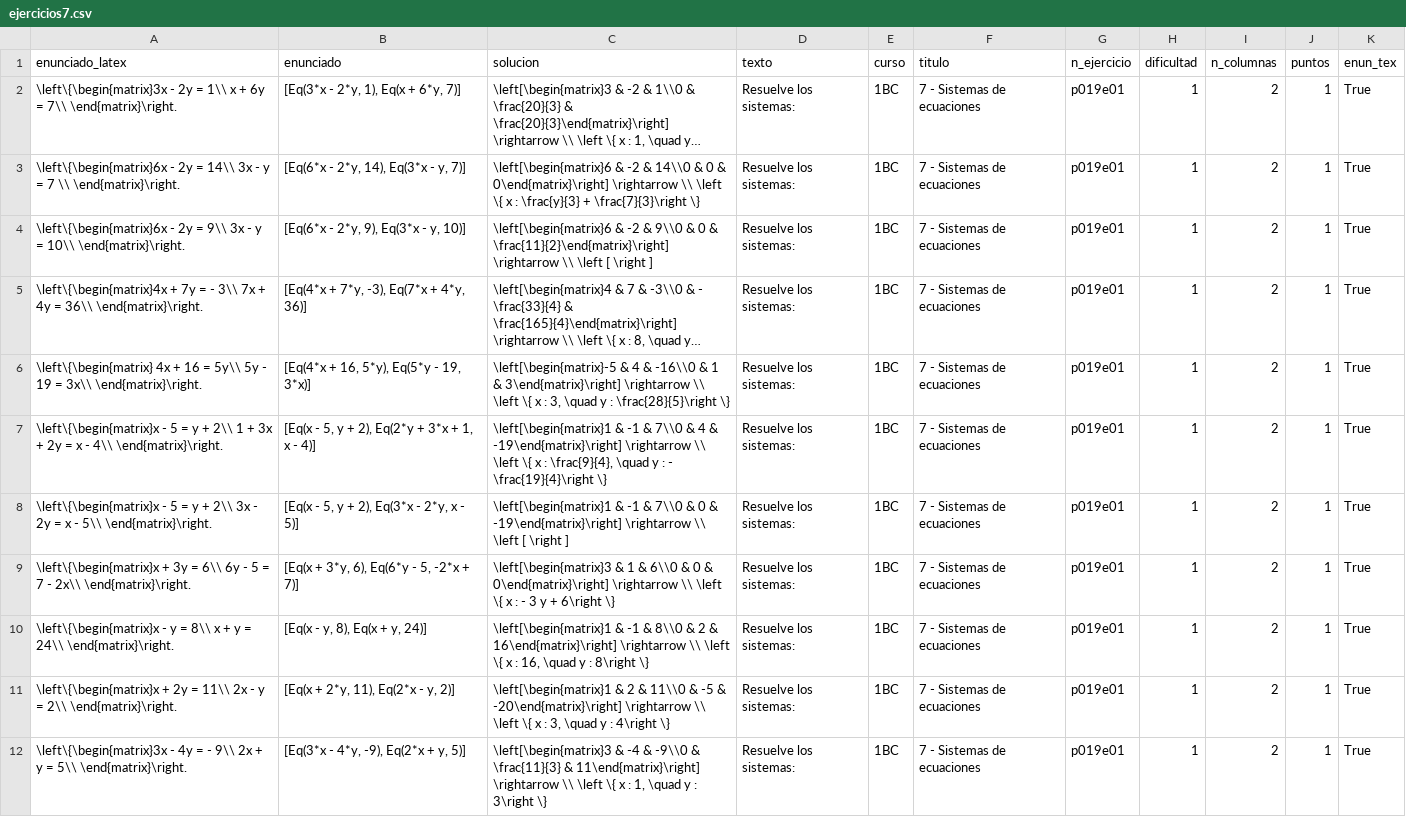
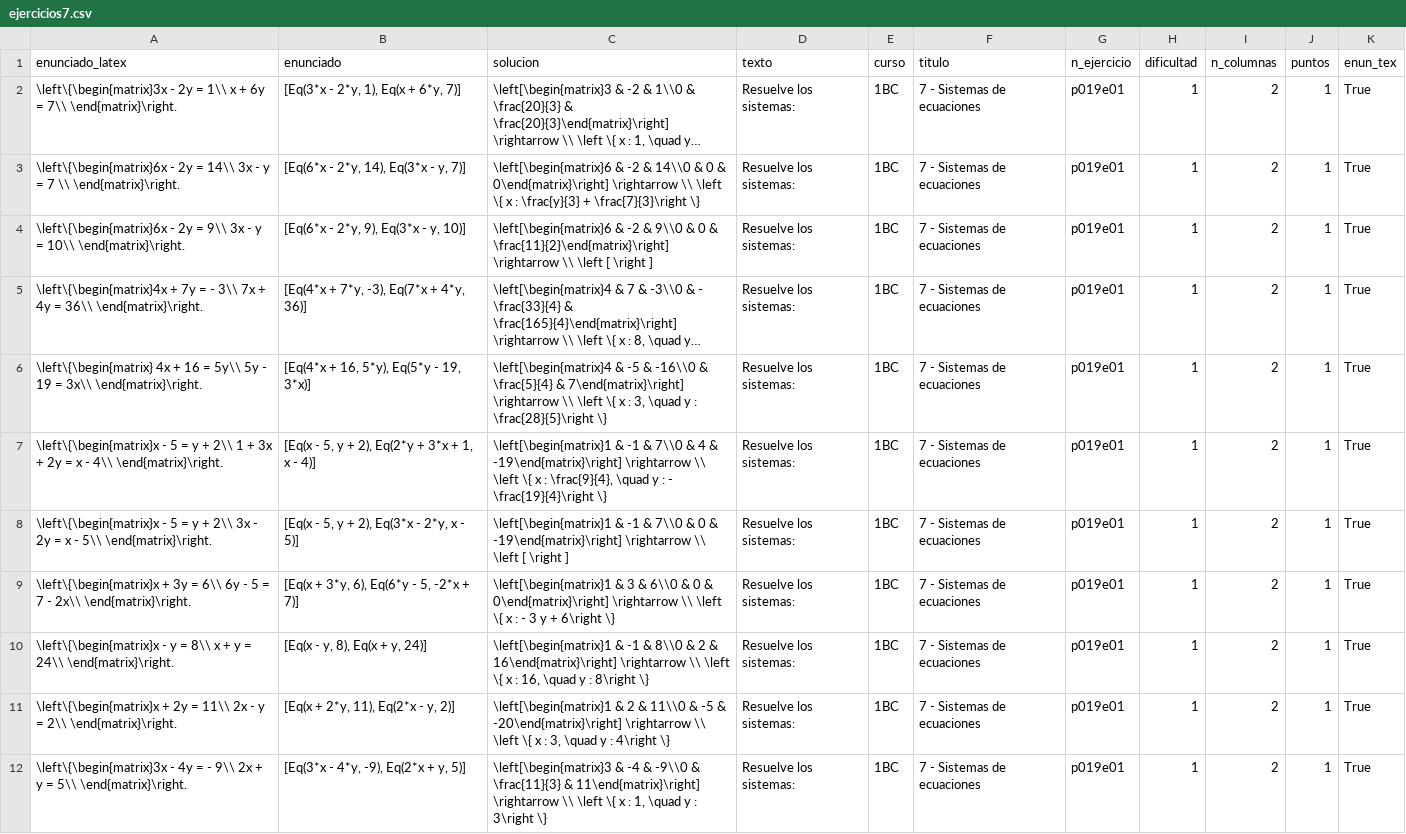
Before and after one commit to crdguez/mat1bac_cit, a CSV file: notebooks/ejercicios7.csv, drawn as a sheet; only a part is shown; long unchanged cells end in …; the diff covers the shown part only; the diff names each change by its address in the sheet, - before the commit and + after, or states it on an @@ line.

```diff
--- a/notebooks/ejercicios7.csv
+++ b/notebooks/ejercicios7.csv
-C6 (solucion): \left[\begin{matrix}-5 & 4 & -16\\0 & 1 & 3\end{matrix}\right] \rightarrow \\…
+C6 (solucion): \left[\begin{matrix}4 & -5 & -16\\0 & \frac{5}{4} & 7\end{matrix}\right] \rightarrow \\…
-C9 (solucion): \left[\begin{matrix}3 & 1 & 6\\0…
+C9 (solucion): \left[\begin{matrix}1 & 3 & 6\\0…
```
Also changed, not shown: 16 edited cells elsewhere in this file, 7 other files.
